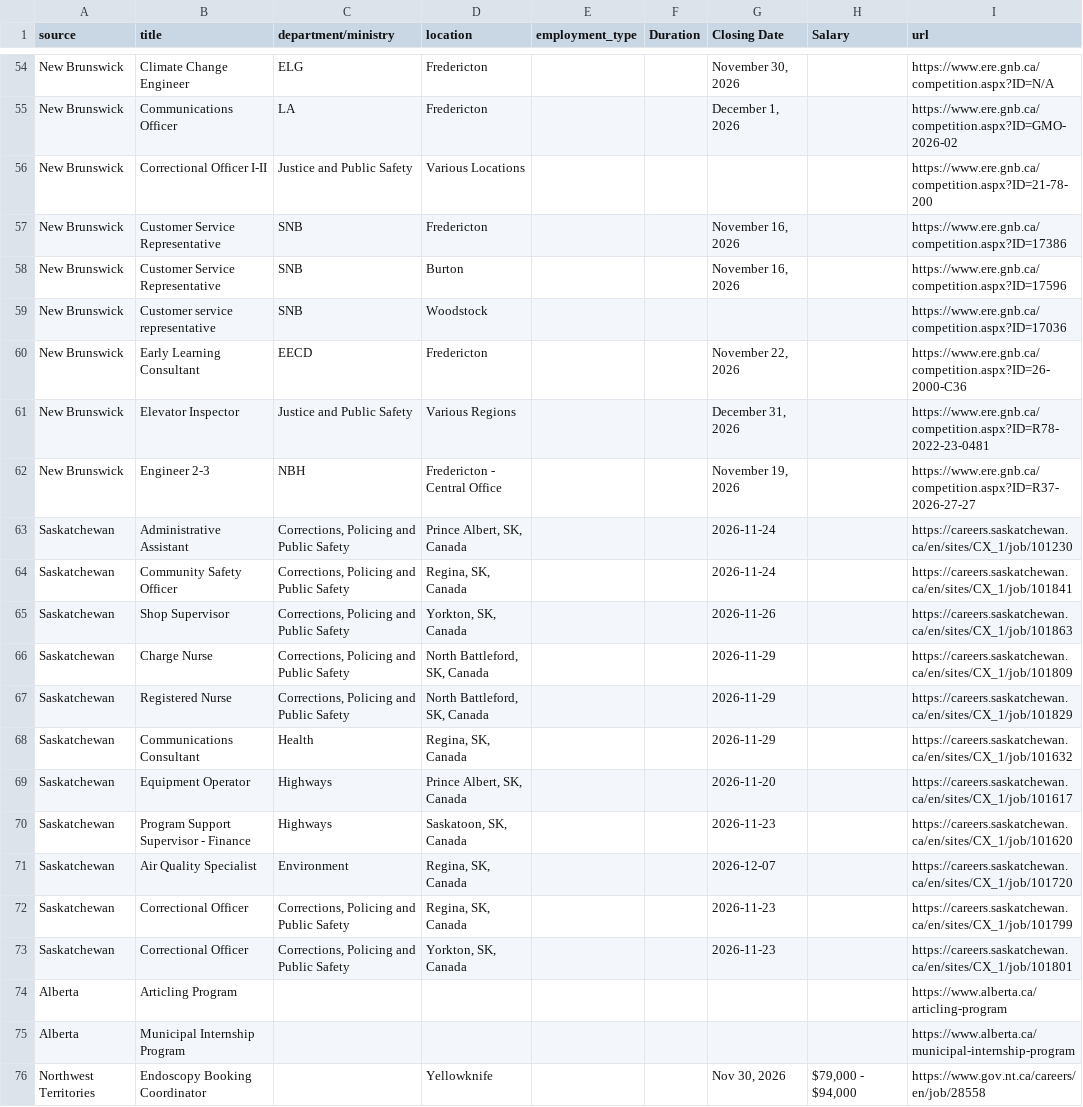
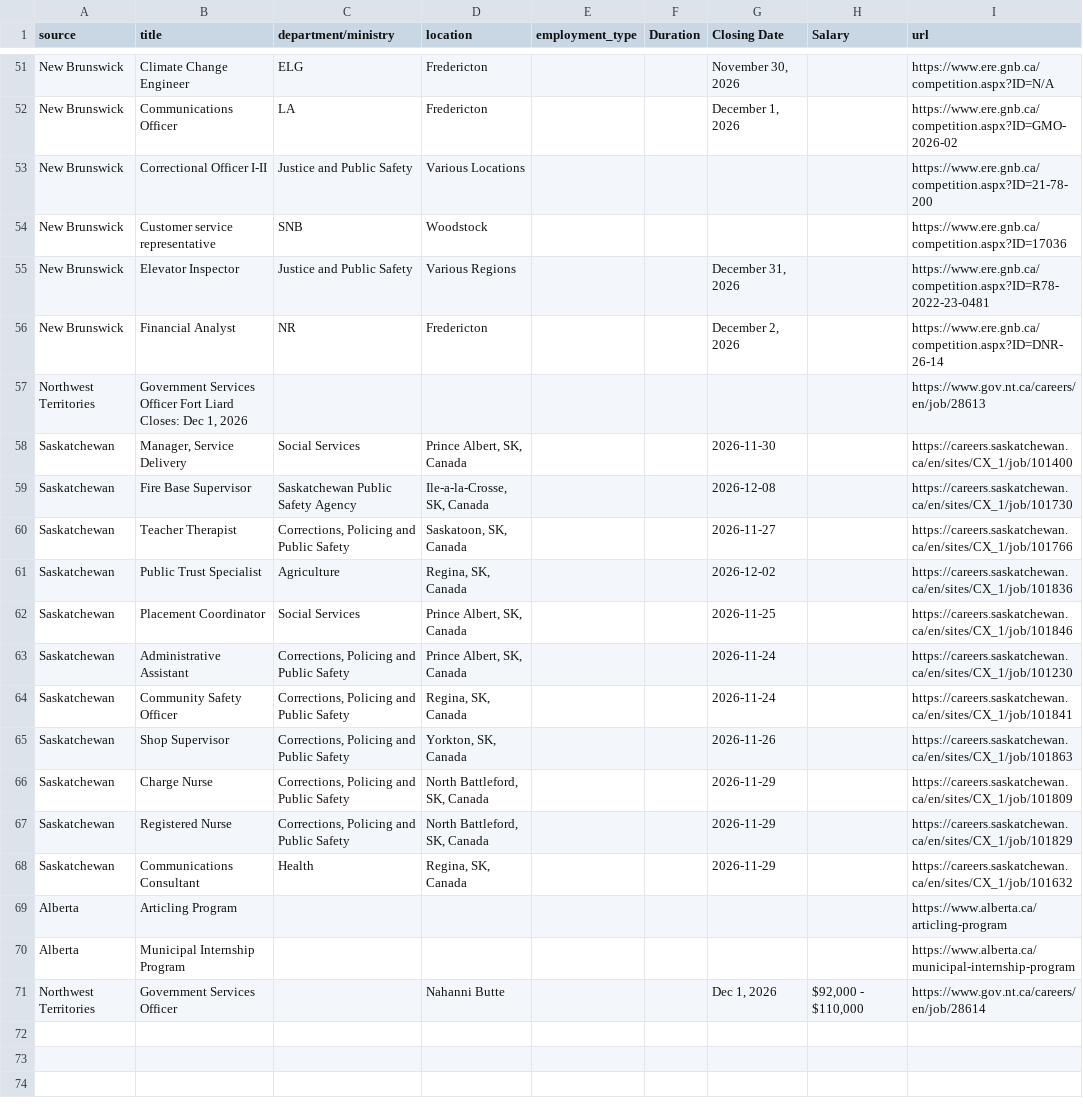
Before and after one commit to Glocal-Open-Source/showcase, a CSV file: scripts/scraped_jobs.csv, drawn as a sheet; only a part is shown, gaps mark what is left out; the diff covers the shown part only.

```diff
--- a/scripts/scraped_jobs.csv
+++ b/scripts/scraped_jobs.csv
@@ -56,8 +53,11 @@ New Brunswick,Communications Officer,LA,Fredericton,,,"December 1, 2026",,https:
 New Brunswick,Correctional Officer I-II,Justice and Public Safety,Various Locations,,,,,https://www.ere.gnb.ca/competition.aspx?ID=21-78-200
-New Brunswick,Customer Service Representative,SNB,Fredericton,,,"November 16, 2026",,https://www.ere.gnb.ca/competition.aspx?ID=17386
-New Brunswick,Customer Service Representative,SNB,Burton,,,"November 16, 2026",,https://www.ere.gnb.ca/competition.aspx?ID=17596
 New Brunswick,Customer service representative,SNB,Woodstock,,,,,https://www.ere.gnb.ca/competition.aspx?ID=17036
-New Brunswick,Early Learning Consultant,EECD,Fredericton,,,"November 22, 2026",,https://www.ere.gnb.ca/competition.aspx?ID=26-2000-C36
 New Brunswick,Elevator Inspector,Justice and Public Safety,Various Regions,,,"December 31, 2026",,https://www.ere.gnb.ca/competition.aspx?ID=R78-2022-23-0481
-New Brunswick,Engineer 2-3,NBH,Fredericton - Central Office,,,"November 19, 2026",,https://www.ere.gnb.ca/competition.aspx?ID=R37-2026-27-27
+New Brunswick,Financial Analyst,NR,Fredericton,,,"December 2, 2026",,https://www.ere.gnb.ca/competition.aspx?ID=DNR-26-14
+Northwest Territories,"Government Services Officer Fort Liard Closes: Dec 1, 2026",,,,,,,https://www.gov.nt.ca/careers/en/job/28613
+Saskatchewan,"Manager, Service Delivery",Social Services,"Prince Albert, SK, Canada",,,2026-11-30,,https://careers.saskatchewan.ca/en/sites/CX_1/job/101400
+Saskatchewan,Fire Base Supervisor,Saskatchewan Public Safety Agency,"Ile-a-la-Crosse, SK, Canada",,,2026-12-08,,https://careers.saskatchewan.ca/en/sites/CX_1/job/101730
+Saskatchewan,Teacher Therapist,"Corrections, Policing and Public Safety","Saskatoon, SK, Canada",,,2026-11-27,,https://careers.saskatchewan.ca/en/sites/CX_1/job/101766
+Saskatchewan,Public Trust Specialist,Agriculture,"Regina, SK, Canada",,,2026-12-02,,https://careers.saskatchewan.ca/en/sites/CX_1/job/101836
+Saskatchewan,Placement Coordinator,Social Services,"Prince Albert, SK, Canada",,,2026-11-25,,https://careers.saskatchewan.ca/en/sites/CX_1/job/101846
 Saskatchewan,Administrative Assistant,"Corrections, Policing and Public Safety","Prince Albert, SK, Canada",,,2026-11-24,,https://careers.saskatchewan.ca/en/sites/CX_1/job/101230
@@ -68,9 +68,4 @@ Saskatchewan,Registered Nurse,"Corrections, Policing and Public Safety","North B
 Saskatchewan,Communications Consultant,Health,"Regina, SK, Canada",,,2026-11-29,,https://careers.saskatchewan.ca/en/sites/CX_1/job/101632
-Saskatchewan,Equipment Operator,Highways,"Prince Albert, SK, Canada",,,2026-11-20,,https://careers.saskatchewan.ca/en/sites/CX_1/job/101617
-Saskatchewan,Program Support Supervisor - Finance,Highways,"Saskatoon, SK, Canada",,,2026-11-23,,https://careers.saskatchewan.ca/en/sites/CX_1/job/101620
-Saskatchewan,Air Quality Specialist,Environment,"Regina, SK, Canada",,,2026-12-07,,https://careers.saskatchewan.ca/en/sites/CX_1/job/101720
-Saskatchewan,Correctional Officer,"Corrections, Policing and Public Safety","Regina, SK, Canada",,,2026-11-23,,https://careers.saskatchewan.ca/en/sites/CX_1/job/101799
-Saskatchewan,Correctional Officer,"Corrections, Policing and Public Safety","Yorkton, SK, Canada",,,2026-11-23,,https://careers.saskatchewan.ca/en/sites/CX_1/job/101801
 Alberta,Articling Program,,,,,,,https://www.alberta.ca/articling-program
 Alberta,Municipal Internship Program,,,,,,,https://www.alberta.ca/municipal-internship-program
-Northwest Territories,Endoscopy Booking Coordinator,,Yellowknife,,,"Nov 30, 2026","$79,000 - $94,000",https://www.gov.nt.ca/careers/en/job/28558
+Northwest Territories,Government Services Officer,,Nahanni Butte,,,"Dec 1, 2026","$92,000 - $110,000",https://www.gov.nt.ca/careers/en/job/28614
```
Also changed, not shown: 6 added rows, 9 removed rows, 4 moved rows and 4 edited cells elsewhere in this file, 1 other file.
